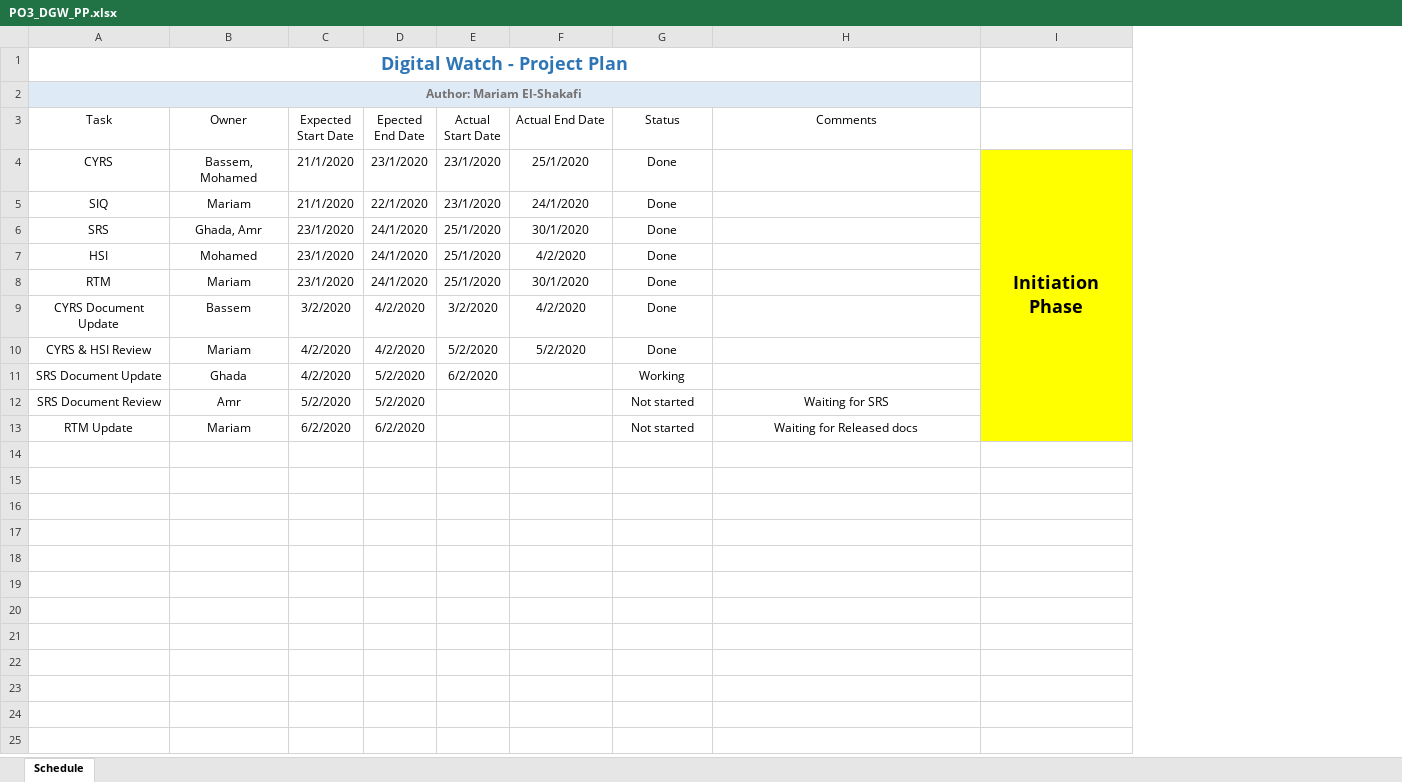
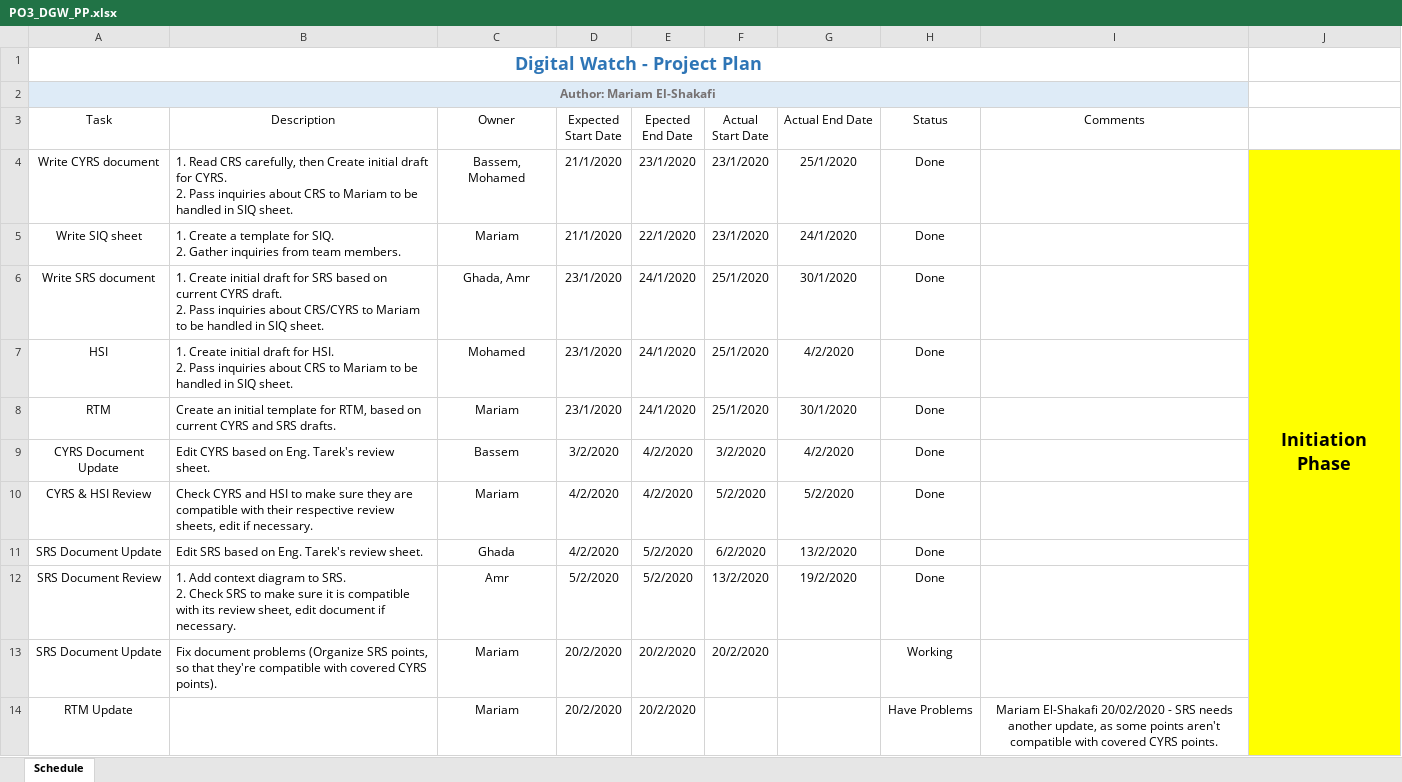
Before and after one commit to mariam-elshakafi/SWENG_PO3_DigitalWatch, an Excel workbook: SW deliveries log/PO3_DGW_PP.xlsx, sheet Schedule, drawn as a sheet; values as stored, in another font and other column widths than the file's, no borders; conditional formats and table styles not drawn; addresses are those after the commit; ↵ is a line break in a cell; the diff names each change by its address in the sheet, - before the commit and + after, or states it on an @@ line.

Commit message:
- Removed version from SRS document name - Updated PP with a new task
Signed-off-by: mariam-elshakafi <mariam.elshakafi@gmail.com>

```diff
--- a/SW deliveries log/PO3_DGW_PP.xlsx (sheet Schedule)
+++ b/SW deliveries log/PO3_DGW_PP.xlsx (sheet Schedule)
+column B (Description), rows 4-12: 1. Read CRS carefully, then Create initial draft for CYRS. ↵ 2. Pass inquiries about CRS to Mariam to be handled in SIQ sheet. | 1. Create a template for SIQ. ↵ 2. Gather inquiries from team members. | 1. Create initial draft for SRS based on current CYRS draft. ↵ 2. Pass inquiries about CRS/CYRS to Mariam to be handled in SIQ sheet. | 1. Create initial draft for HSI. ↵ 2. Pass inquiries about CRS to Mariam to be handled in SIQ sheet. | Create an initial template for RTM, based on current CYRS and SRS drafts. | Edit CYRS based on Eng. Tarek's review sheet. | Check CYRS and HSI to make sure they are compatible with their respective review sheets, edit if necessary. | Edit SRS based on Eng. Tarek's review sheet. | 1. Add context diagram to SRS. ↵ 2. Check SRS to make sure it is compatible with its review sheet, edit document if necessary.
-A4 (Task): CYRS
+A4 (Task): Write CYRS document
-A5 (Task): SIQ
+A5 (Task): Write SIQ sheet
-A6 (Task): SRS
+A6 (Task): Write SRS document
-G11 (Actual End Date): (empty)
+G11 (Actual End Date): 13/2/2020
-H11 (Status): Working
+H11 (Status): Done
-F12 (Actual Start Date): (empty)
+F12 (Actual Start Date): 13/2/2020
-G12 (Actual End Date): (empty)
+G12 (Actual End Date): 19/2/2020
-H12 (Status): Not started
+H12 (Status): Done
-I12 (Comments): Waiting for SRS
+I12 (Comments): (empty)
+row 13: SRS Document Update | Fix document problems (Organize SRS points, so that they're compatible with covered CYRS points). | Mariam | 20/2/2020 | 20/2/2020 | 20/2/2020 |  | Working
-D14 (Expected Start Date): 6/2/2020
+D14 (Expected Start Date): 20/2/2020
-E14 (Epected End Date): 6/2/2020
+E14 (Epected End Date): 20/2/2020
-H14 (Status): Not started
+H14 (Status): Have Problems
-I14 (Comments): Waiting for Released docs
+I14 (Comments): Mariam El-Shakafi 20/02/2020 - SRS needs another update, as some points aren't compatible with covered CYRS points.
```
Also changed, not shown: 4 other files.
